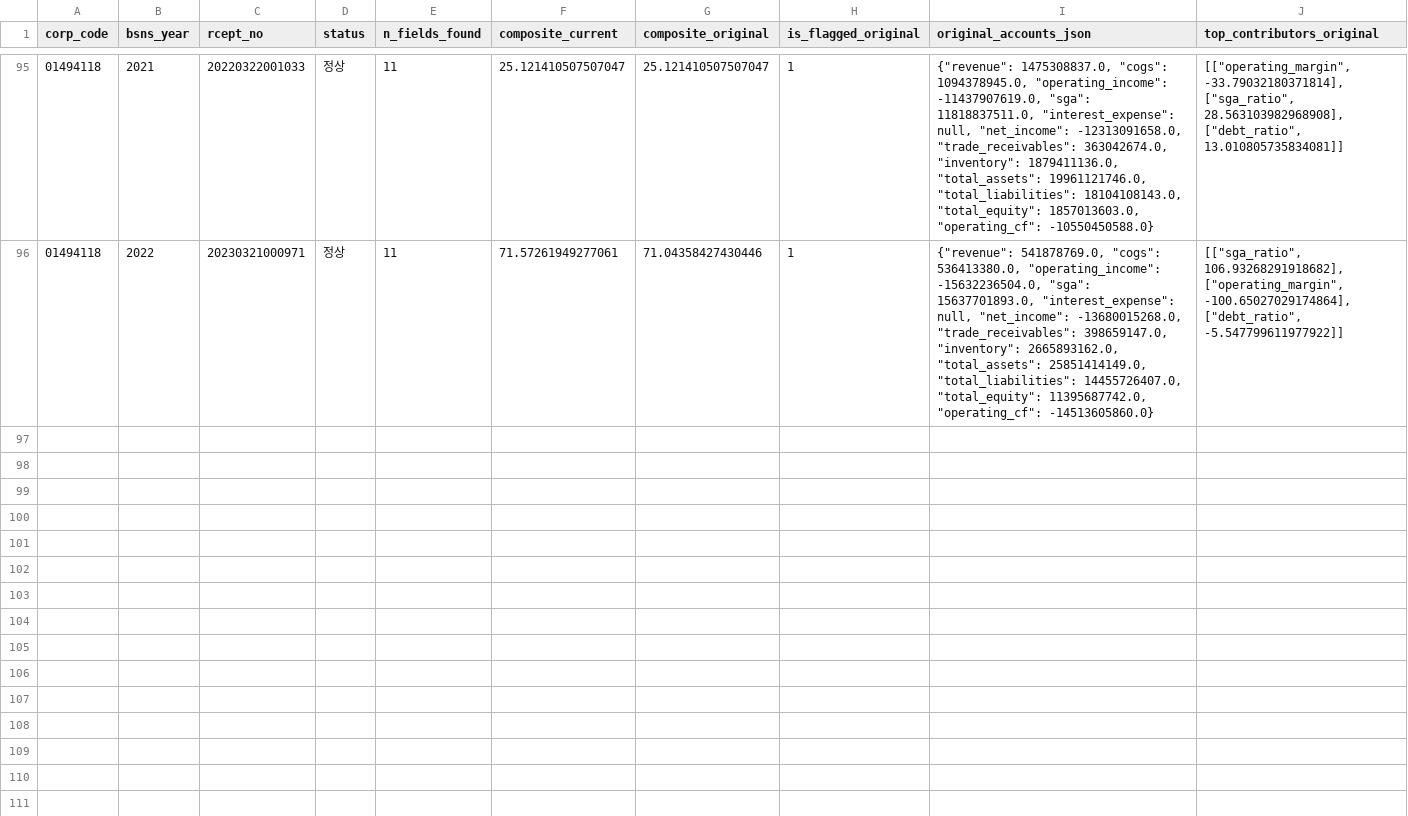
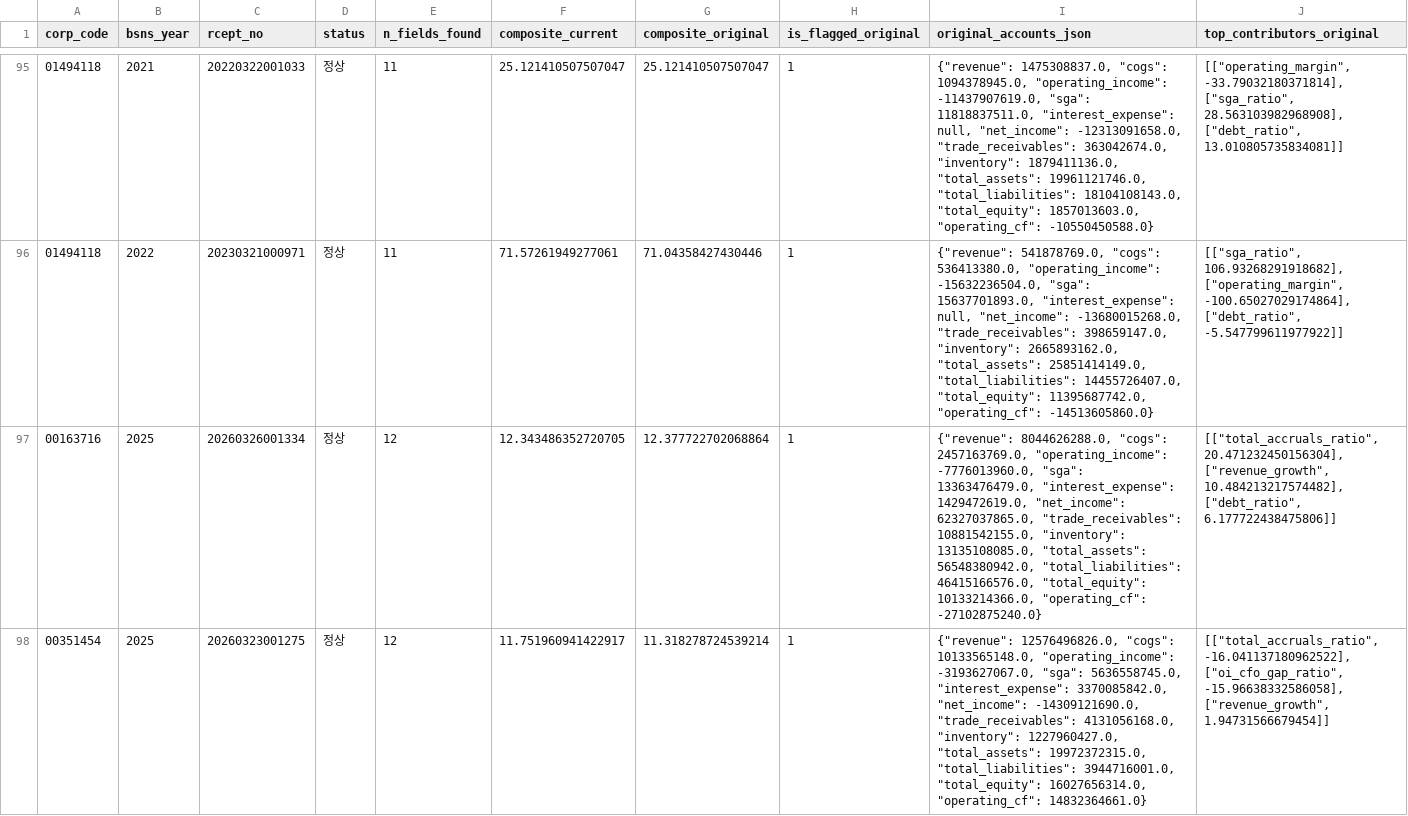
Before and after one commit to lkwon16/auto_analytics, a CSV file: pilot_step2_results.csv, drawn as a sheet; only a part is shown, gaps mark what is left out.

```diff
--- a/pilot_step2_results.csv
+++ b/pilot_step2_results.csv
@@ -96 +96,3 @@
 01494118,2022,20230321000971,정상,11,71.57261949277061,71.04358427430446,1,"{""revenue"": 541878769.0, ""cogs"": 536413380.0, ""operating_income"": -15632236504.0, ""sga"": 15637701893.0, ""interest_expense"": null, ""net_income"": -13680015268.0, ""trade_receivables"": 398659147.0, ""inventory"": 2665893162.0, ""total_assets"": 25851414149.0, ""total_liabilities"": 14455726407.0, ""total_equity"": 11395687742.0, ""operating_cf"": -14513605860.0}","[[""sga_ratio"", 106.93268291918682], [""operating_margin"", -100.65027029174864], [""debt_ratio"", -5.547799611977922]]"
+00163716,2025,20260326001334,정상,12,12.343486352720705,12.377722702068864,1,"{""revenue"": 8044626288.0, ""cogs"": 2457163769.0, ""operating_income"": -7776013960.0, ""sga"": 13363476479.0, ""interest_expense"": 1429472619.0, ""net_income"": 62327037865.0, ""trade_receivables"": 10881542155.0, ""inventory"": 13135108085.0, ""total_assets"": 56548380942.0, ""total_liabilities"": 46415166576.0, ""total_equity"": 10133214366.0, ""operating_cf"": -27102875240.0}","[[""total_accruals_ratio"", 20.471232450156304], [""revenue_growth"", 10.484213217574482], [""debt_ratio"", 6.177722438475806]]"
+00351454,2025,20260323001275,정상,12,11.751960941422917,11.318278724539214,1,"{""revenue"": 12576496826.0, ""cogs"": 10133565148.0, ""operating_income"": -3193627067.0, ""sga"": 5636558745.0, ""interest_expense"": 3370085842.0, ""net_income"": -14309121690.0, ""trade_receivables"": 4131056168.0, ""inventory"": 1227960427.0, ""total_assets"": 19972372315.0, ""total_liabilities"": 3944716001.0, ""total_equity"": 16027656314.0, ""operating_cf"": 14832364661.0}","[[""total_accruals_ratio"", -16.041137180962522], [""oi_cfo_gap_ratio"", -15.96638332586058], [""revenue_growth"", 1.94731566679454]]"
```
Also changed, not shown: pilot_original_rcept_no.csv, 3 other files.
